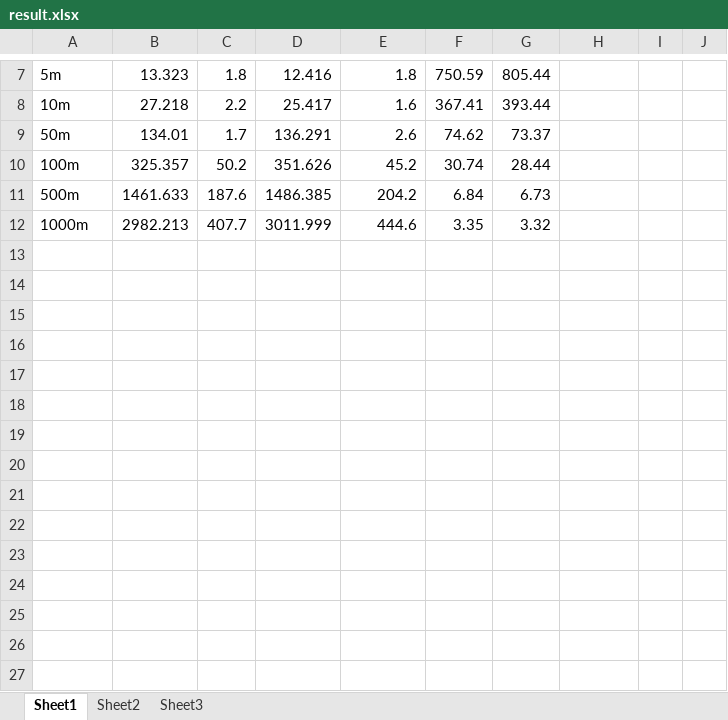
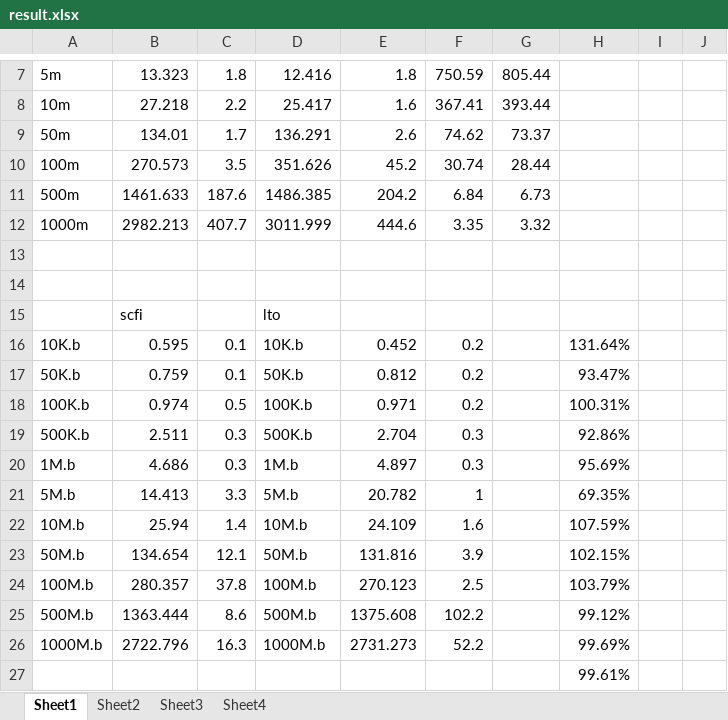
Before and after one commit to Readm/scfi, an Excel workbook: results/result.xlsx, sheet Sheet1, drawn as a sheet; only a part is shown, gaps mark what is left out; values as stored, in another font and other column widths than the file's, no borders; the diff names each change by its address in the sheet, - before the commit and + after, or states it on an @@ line.

```diff
--- a/results/result.xlsx (sheet Sheet1)
+++ b/results/result.xlsx (sheet Sheet1)
+sheet tab: Sheet4
-B10: 325.357
+B10: 270.573
-C10: 50.2
+C10: 3.5
+row 13: (empty)
+row 14: (empty)
+row 15:  | scfi |  | lto
+row 16: 10K.b | 0.595 | 0.1 | 10K.b | 0.452 | 0.2 |  | 131.64%
+row 17: 50K.b | 0.759 | 0.1 | 50K.b | 0.812 | 0.2 |  | 93.47%
+row 18: 100K.b | 0.974 | 0.5 | 100K.b | 0.971 | 0.2 |  | 100.31%
+row 19: 500K.b | 2.511 | 0.3 | 500K.b | 2.704 | 0.3 |  | 92.86%
+row 20: 1M.b | 4.686 | 0.3 | 1M.b | 4.897 | 0.3 |  | 95.69%
+row 21: 5M.b | 14.413 | 3.3 | 5M.b | 20.782 | 1 |  | 69.35%
+row 22: 10M.b | 25.94 | 1.4 | 10M.b | 24.109 | 1.6 |  | 107.59%
+row 23: 50M.b | 134.654 | 12.1 | 50M.b | 131.816 | 3.9 |  | 102.15%
+row 24: 100M.b | 280.357 | 37.8 | 100M.b | 270.123 | 2.5 |  | 103.79%
+row 25: 500M.b | 1363.444 | 8.6 | 500M.b | 1375.608 | 102.2 |  | 99.12%
+row 26: 1000M.b | 2722.796 | 16.3 | 1000M.b | 2731.273 | 52.2 |  | 99.69%
+row 27:  |  |  |  |  |  |  | 99.61%
```
Also changed, not shown: 2 other files.
